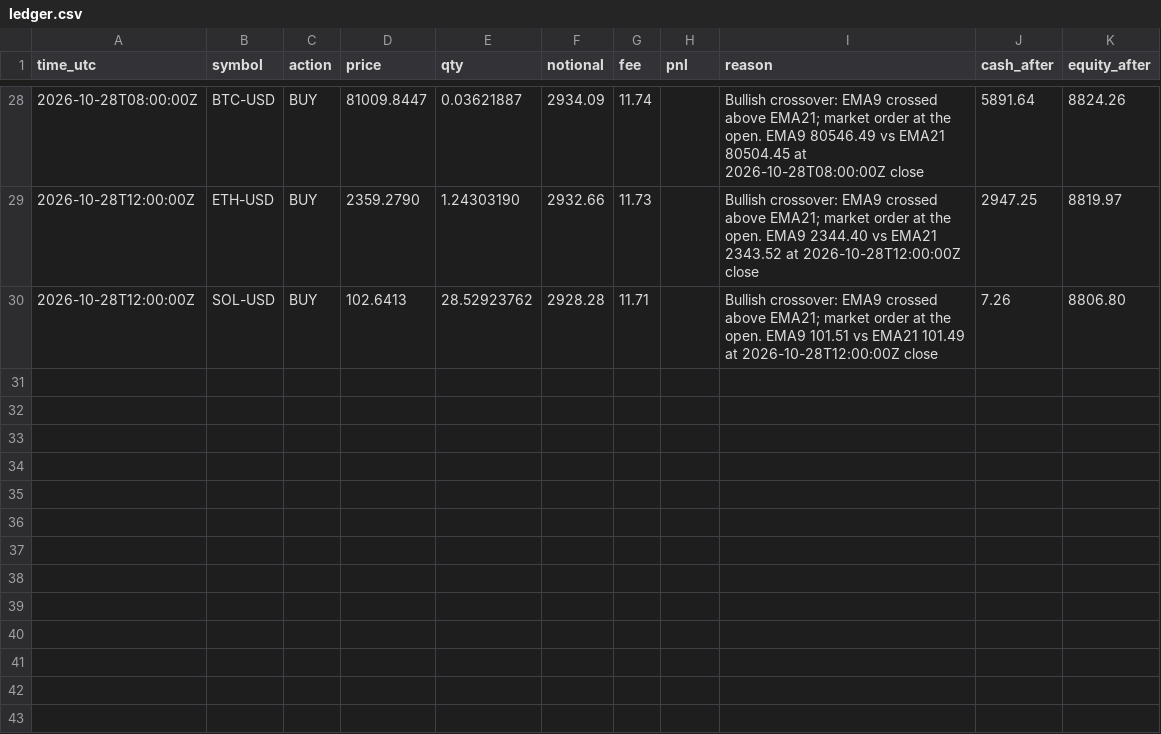
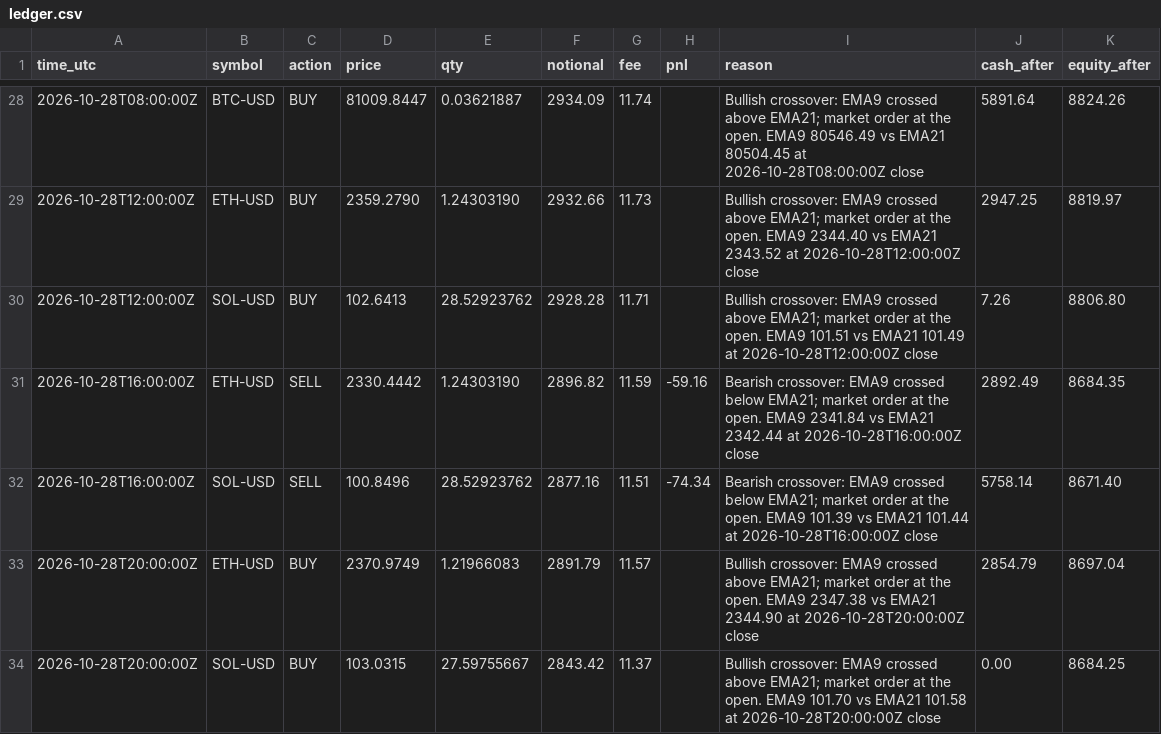
Before and after one commit to mstyli04/ema-paper-trader, a CSV file: bots/ema-4h/ledger.csv, drawn as a sheet; only a part is shown, gaps mark what is left out.

```diff
--- a/bots/ema-4h/ledger.csv
+++ b/bots/ema-4h/ledger.csv
@@ -30 +30,5 @@ time_utc,symbol,action,price,qty,notional,fee,pnl,reason,cash_after,equity_after
 2026-10-28T12:00:00Z,SOL-USD,BUY,102.6413,28.52923762,2928.28,11.71,,Bullish crossover: EMA9 crossed above EMA21; market order at the open. EMA9 101.51 vs EMA21 101.49 at 2026-10-28T12:00:00Z close,7.26,8806.80
+2026-10-28T16:00:00Z,ETH-USD,SELL,2330.4442,1.24303190,2896.82,11.59,-59.16,Bearish crossover: EMA9 crossed below EMA21; market order at the open. EMA9 2341.84 vs EMA21 2342.44 at 2026-10-28T16:00:00Z close,2892.49,8684.35
+2026-10-28T16:00:00Z,SOL-USD,SELL,100.8496,28.52923762,2877.16,11.51,-74.34,Bearish crossover: EMA9 crossed below EMA21; market order at the open. EMA9 101.39 vs EMA21 101.44 at 2026-10-28T16:00:00Z close,5758.14,8671.40
+2026-10-28T20:00:00Z,ETH-USD,BUY,2370.9749,1.21966083,2891.79,11.57,,Bullish crossover: EMA9 crossed above EMA21; market order at the open. EMA9 2347.38 vs EMA21 2344.90 at 2026-10-28T20:00:00Z close,2854.79,8697.04
+2026-10-28T20:00:00Z,SOL-USD,BUY,103.0315,27.59755667,2843.42,11.37,,Bullish crossover: EMA9 crossed above EMA21; market order at the open. EMA9 101.70 vs EMA21 101.58 at 2026-10-28T20:00:00Z close,0.00,8684.25
```
Also changed, not shown: bots/ema-4h/equity.csv, bots/ema-daily/equity.csv, 5 other files.
